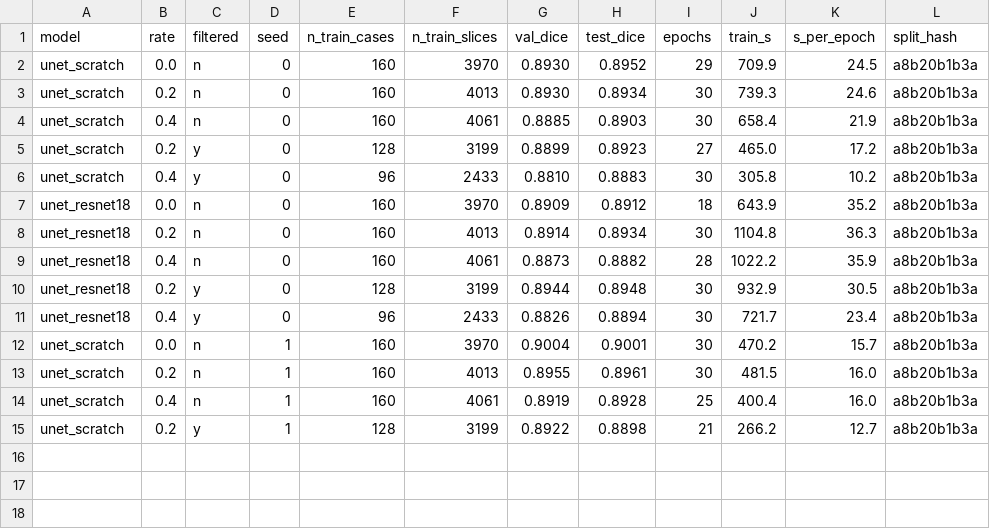
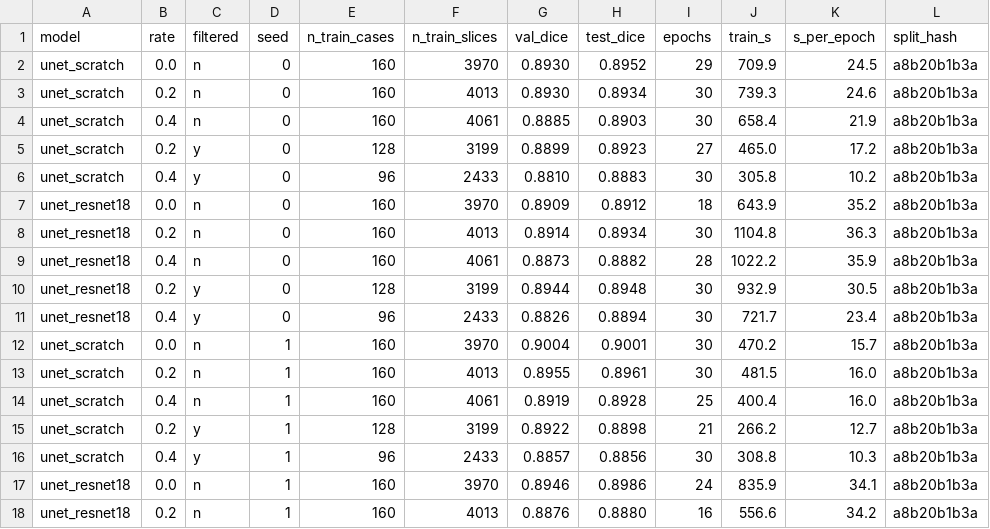
Before and after one commit to feiyixiao/noise-to-edge-loop, a CSV file: results/runs.csv, drawn as a sheet; the diff names each change by its address in the sheet, - before the commit and + after, or states it on an @@ line.

Commit message:
Add results of runs 15-17 (seed 1 unet_scratch complete, unet_resnet18 started)

```diff
--- a/results/runs.csv
+++ b/results/runs.csv
+row 16: unet_scratch | 0.4 | y | 1 | 96 | 2433 | 0.8857 | 0.8856 | 30 | 308.8 | 10.3 | a8b20b1b3a
+row 17: unet_resnet18 | 0.0 | n | 1 | 160 | 3970 | 0.8946 | 0.8986 | 24 | 835.9 | 34.1 | a8b20b1b3a
+row 18: unet_resnet18 | 0.2 | n | 1 | 160 | 4013 | 0.8876 | 0.8880 | 16 | 556.6 | 34.2 | a8b20b1b3a
```
Also changed, not shown: 1 other file.
